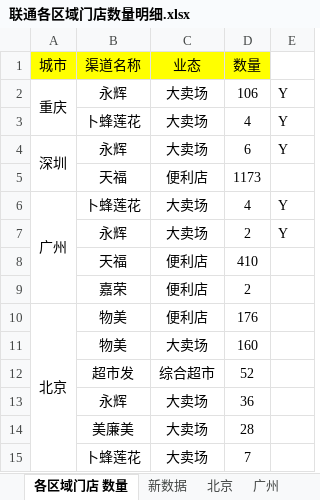
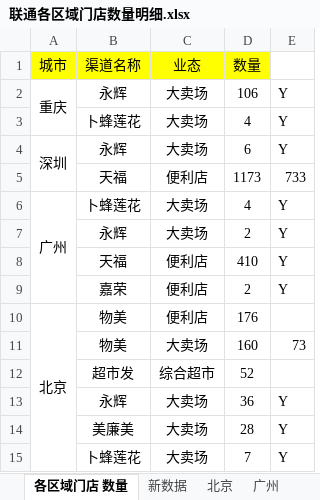
Before and after one commit to sysmedia/reporter, an Excel workbook: SQL/联通各区域门店数量明细.xlsx, sheet 各区域门店 数量, drawn as a sheet; values as stored, in another font and other column widths than the file's, no borders; the diff names each change by its address in the sheet, - before the commit and + after, or states it on an @@ line.

```diff
--- a/SQL/联通各区域门店数量明细.xlsx (sheet 各区域门店 数量)
+++ b/SQL/联通各区域门店数量明细.xlsx (sheet 各区域门店 数量)
-E5: (empty)
+E5: 733
-E8:E9: (empty)
+E8:E9: Y
-E11: (empty)
+E11: 73
-E13:E15: (empty)
+E13:E15: Y
```
Also changed, not shown: sheet 北京, 1 other file.
